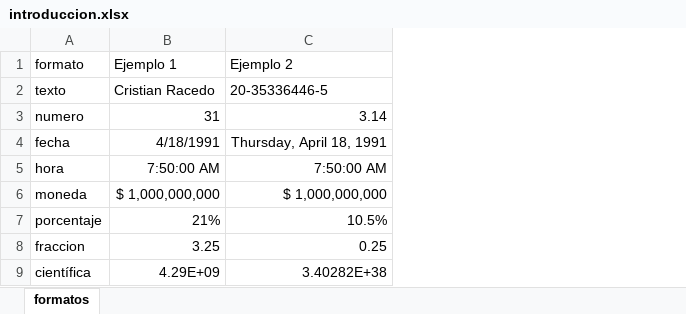
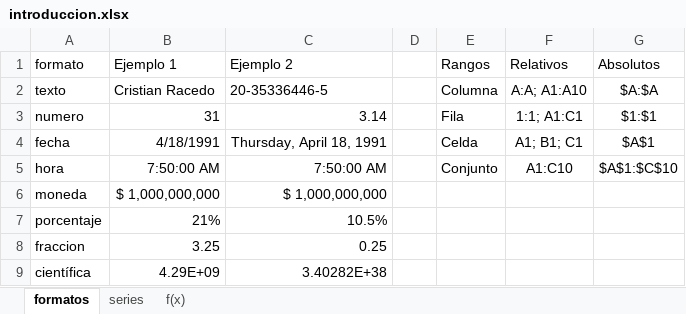
Before and after one commit to C215714N/EducacionIT, an Excel workbook: introduccion.xlsx, sheet formatos, drawn as a sheet; values as stored, in another font and other column widths than the file's, no borders; the diff names each change by its address in the sheet, - before the commit and + after, or states it on an @@ line.

```diff
--- a/introduccion.xlsx (sheet formatos)
+++ b/introduccion.xlsx (sheet formatos)
+sheet tab: series
+sheet tab: f(x)
+column D, empty
+column E (Rangos), rows 2-5: Columna | Fila | Celda | Conjunto
+column F (Relativos), rows 2-5: A:A; A1:A10 | 1:1; A1:C1 | A1; B1; C1 | A1:C10
+column G (Absolutos), rows 2-5: $A:$A | $1:$1 | $A$1 | $A$1:$C$10
```
